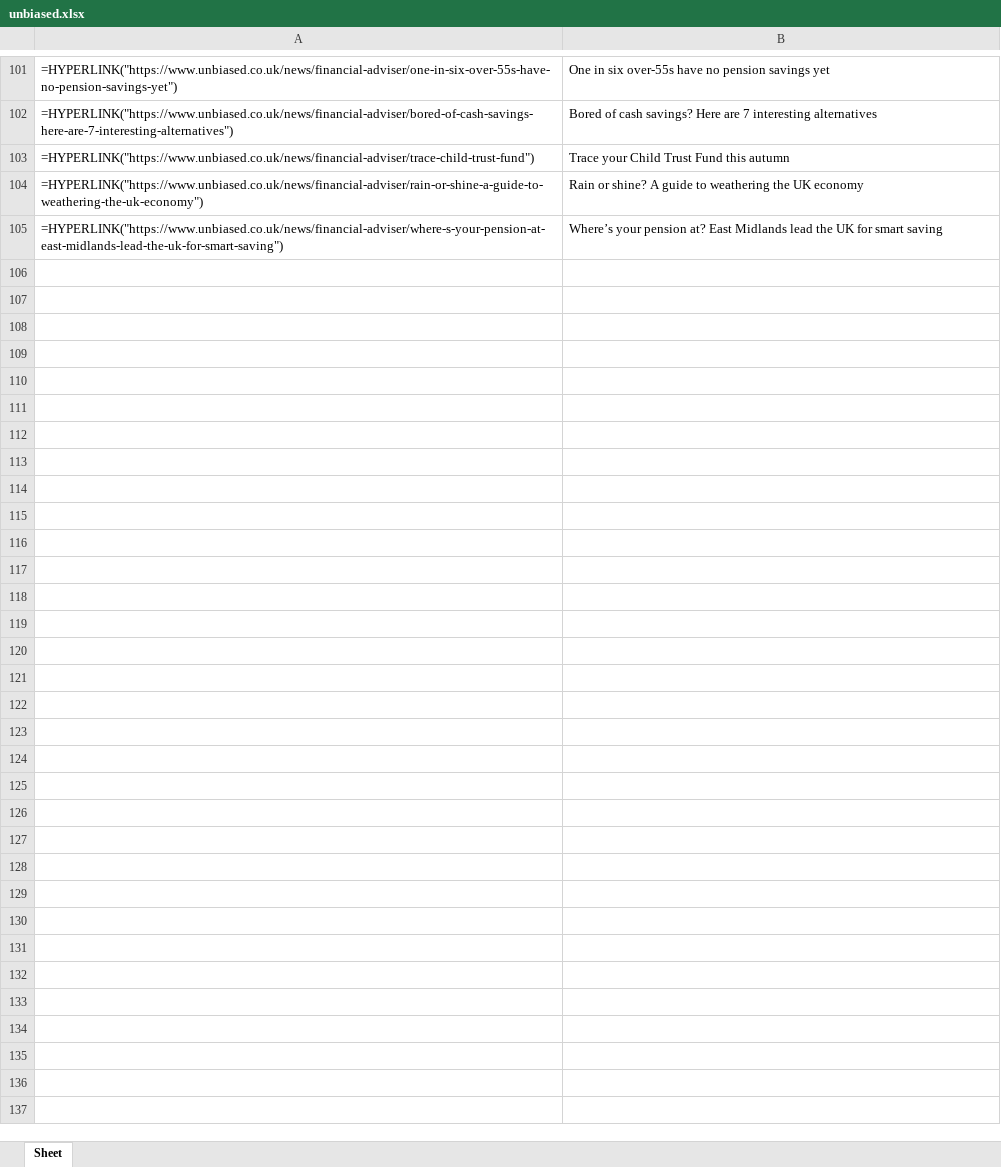
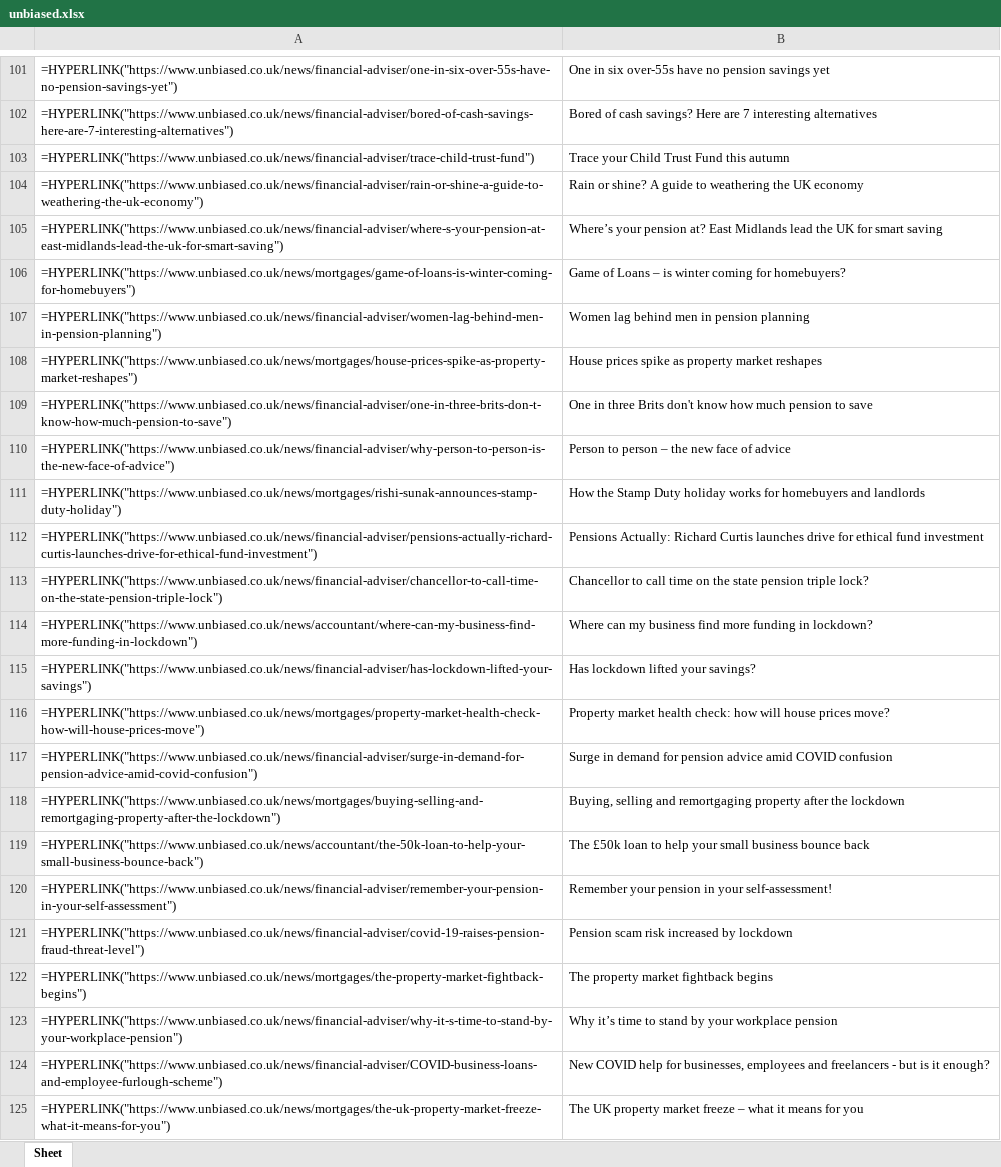
Before and after one commit to storm0611/py-mortgage-scraping, an Excel workbook: csv/unbiased.xlsx, sheet Sheet, drawn as a sheet; only a part is shown, gaps mark what is left out; values as stored, in another font and other column widths than the file's, no borders; formulas without a stored value are shown as written; the diff covers the shown part only; the diff names each change by its address in the sheet, - before the commit and + after, or states it on an @@ line.

```diff
--- a/csv/unbiased.xlsx (sheet Sheet)
+++ b/csv/unbiased.xlsx (sheet Sheet)
+row 106: =HYPERLINK("https://www.unbiased.co.uk/news/mortgages/game-of-loans-is-winter-coming-for-homebuyers") | Game of Loans – is winter coming for homebuyers?
+row 107: =HYPERLINK("https://www.unbiased.co.uk/news/financial-adviser/women-lag-behind-men-in-pension-planning") | Women lag behind men in pension planning
+row 108: =HYPERLINK("https://www.unbiased.co.uk/news/mortgages/house-prices-spike-as-property-market-reshapes") | House prices spike as property market reshapes
+row 109: =HYPERLINK("https://www.unbiased.co.uk/news/financial-adviser/one-in-three-brits-don-t-know-how-much-pension-to-save") | One in three Brits don't know how much pension to save
+row 110: =HYPERLINK("https://www.unbiased.co.uk/news/financial-adviser/why-person-to-person-is-the-new-face-of-advice") | Person to person – the new face of advice
+row 111: =HYPERLINK("https://www.unbiased.co.uk/news/mortgages/rishi-sunak-announces-stamp-duty-holiday") | How the Stamp Duty holiday works for homebuyers and landlords
+row 112: =HYPERLINK("https://www.unbiased.co.uk/news/financial-adviser/pensions-actually-richard-curtis-launches-drive-for-ethical-fund-investment") | Pensions Actually: Richard Curtis launches drive for ethical fund investment
+row 113: =HYPERLINK("https://www.unbiased.co.uk/news/financial-adviser/chancellor-to-call-time-on-the-state-pension-triple-lock") | Chancellor to call time on the state pension triple lock?
+row 114: =HYPERLINK("https://www.unbiased.co.uk/news/accountant/where-can-my-business-find-more-funding-in-lockdown") | Where can my business find more funding in lockdown?
+row 115: =HYPERLINK("https://www.unbiased.co.uk/news/financial-adviser/has-lockdown-lifted-your-savings") | Has lockdown lifted your savings?
+row 116: =HYPERLINK("https://www.unbiased.co.uk/news/mortgages/property-market-health-check-how-will-house-prices-move") | Property market health check: how will house prices move?
+row 117: =HYPERLINK("https://www.unbiased.co.uk/news/financial-adviser/surge-in-demand-for-pension-advice-amid-covid-confusion") | Surge in demand for pension advice amid COVID confusion
+row 118: =HYPERLINK("https://www.unbiased.co.uk/news/mortgages/buying-selling-and-remortgaging-property-after-the-lockdown") | Buying, selling and remortgaging property after the lockdown
+row 119: =HYPERLINK("https://www.unbiased.co.uk/news/accountant/the-50k-loan-to-help-your-small-business-bounce-back") | The £50k loan to help your small business bounce back
+row 120: =HYPERLINK("https://www.unbiased.co.uk/news/financial-adviser/remember-your-pension-in-your-self-assessment") | Remember your pension in your self-assessment!
+row 121: =HYPERLINK("https://www.unbiased.co.uk/news/financial-adviser/covid-19-raises-pension-fraud-threat-level") | Pension scam risk increased by lockdown
+row 122: =HYPERLINK("https://www.unbiased.co.uk/news/mortgages/the-property-market-fightback-begins") | The property market fightback begins
+row 123: =HYPERLINK("https://www.unbiased.co.uk/news/financial-adviser/why-it-s-time-to-stand-by-your-workplace-pension") | Why it’s time to stand by your workplace pension
+row 124: =HYPERLINK("https://www.unbiased.co.uk/news/financial-adviser/COVID-business-loans-and-employee-furlough-scheme") | New COVID help for businesses, employees and freelancers - but is it enough?
+row 125: =HYPERLINK("https://www.unbiased.co.uk/news/mortgages/the-uk-property-market-freeze-what-it-means-for-you") | The UK property market freeze – what it means for you
```
Also changed, not shown: 136 added rows elsewhere in this sheet, 7 other files.
